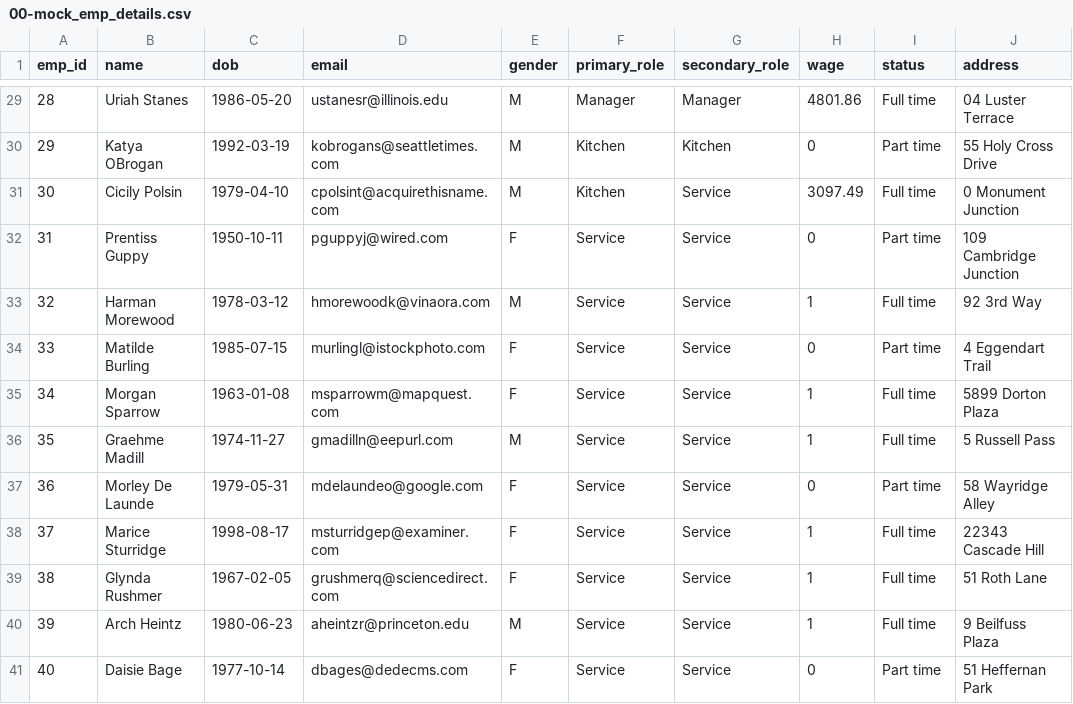
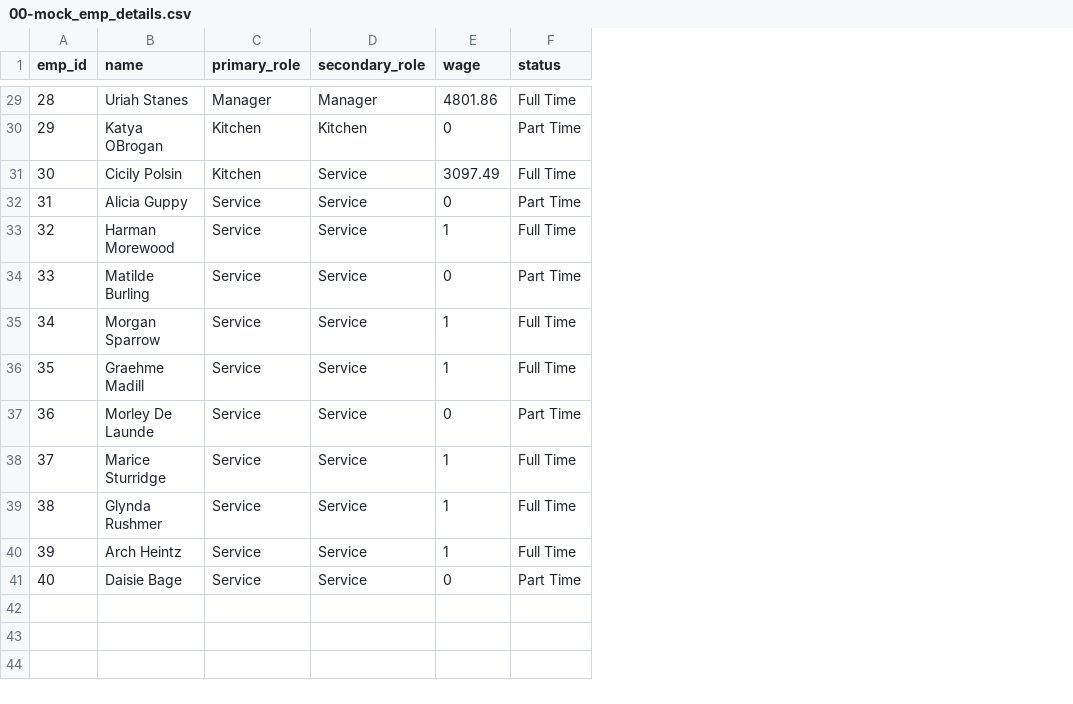
Before and after one commit to shecheeyee/dsa3101-manpower-optimization-ci-backend, a CSV file: data/csv/00-mock_emp_details.csv, drawn as a sheet; only a part is shown, gaps mark what is left out; removed rows and columns are numbered as before the commit, all else as after; the diff covers the shown part only; the diff names each change by its address in the sheet, - before the commit and + after, or states it on an @@ line.

```diff
--- a/data/csv/00-mock_emp_details.csv
+++ b/data/csv/00-mock_emp_details.csv
-column C (dob), rows 29-41: 1986-05-20 | 1992-03-19 | 1979-04-10 | 1950-10-11 | 1978-03-12 | 1985-07-15 | 1963-01-08 | 1974-11-27 | 1979-05-31 | 1998-08-17 | 1967-02-05 | 1980-06-23 | 1977-10-14
-column D (email), rows 29-41: ustanesr@illinois.edu | kobrogans@seattletimes.com | cpolsint@acquirethisname.com | pguppyj@wired.com | hmorewoodk@vinaora.com | murlingl@istockphoto.com | msparrowm@mapquest.com | gmadilln@eepurl.com | mdelaundeo@google.com | msturridgep@examiner.com | grushmerq@sciencedirect.com | aheintzr@princeton.edu | dbages@dedecms.com
-column E (gender), rows 29-41: M | M | M | F | M | F | F | M | F | F | F | M | F
-column J (address), rows 29-41: 04 Luster Terrace | 55 Holy Cross Drive | 0 Monument Junction | 109 Cambridge Junction | 92 3rd Way | 4 Eggendart Trail | 5899 Dorton Plaza | 5 Russell Pass | 58 Wayridge Alley | 22343 Cascade Hill | 51 Roth Lane | 9 Beilfuss Plaza | 51 Heffernan Park
-F29 (status): Full time
+F29 (status): Full Time
-F30 (status): Part time
+F30 (status): Part Time
-F31 (status): Full time
+F31 (status): Full Time
-B32 (name): Prentiss Guppy
+B32 (name): Alicia Guppy
-F32 (status): Part time
+F32 (status): Part Time
-F33 (status): Full time
+F33 (status): Full Time
-F34 (status): Part time
+F34 (status): Part Time
-F35:F36 (status): Full time
+F35:F36 (status): Full Time
-F37 (status): Part time
+F37 (status): Part Time
-F38:F40 (status): Full time
+F38:F40 (status): Full Time
-F41 (status): Part time
+F41 (status): Part Time
```
Also changed, not shown: 27 edited cells elsewhere in this file.
